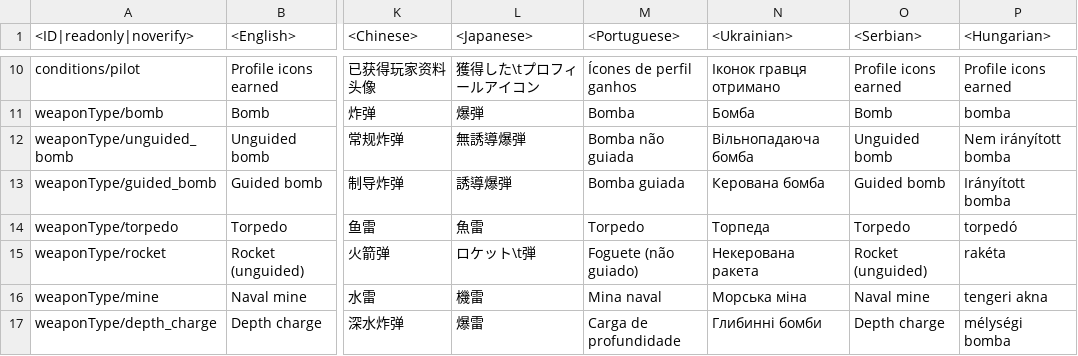
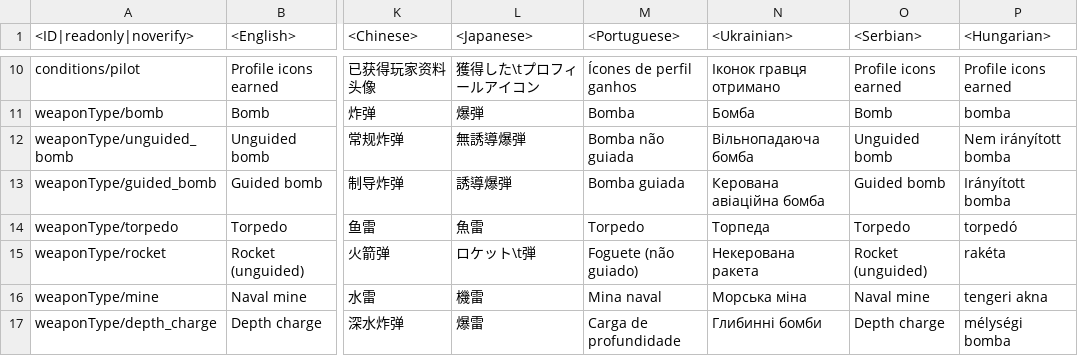
Before and after one commit to leroyonly/warthunder-lang, a CSV file: unlocks_conditions.csv, drawn as a sheet; only a part is shown, gaps mark what is left out; the diff names each change by its address in the sheet, - before the commit and + after, or states it on an @@ line.

Commit message:
Freshly generated files 2.55.1.8

```diff
--- a/unlocks_conditions.csv
+++ b/unlocks_conditions.csv
-N13 (<Ukrainian>): Керована бомба
+N13 (<Ukrainian>): Керована авіаційна бомба
```
